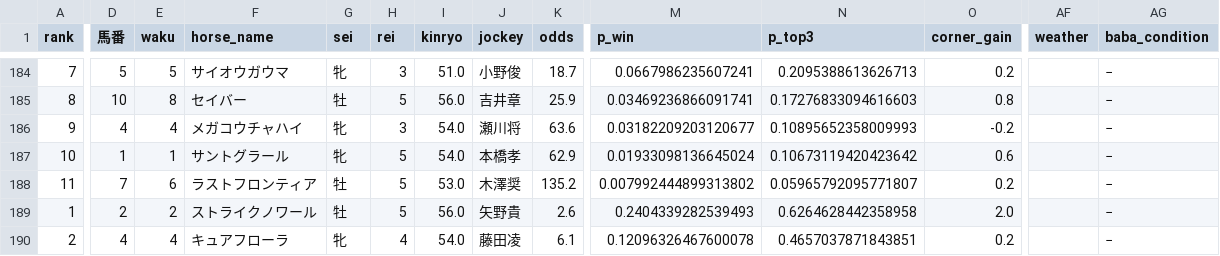
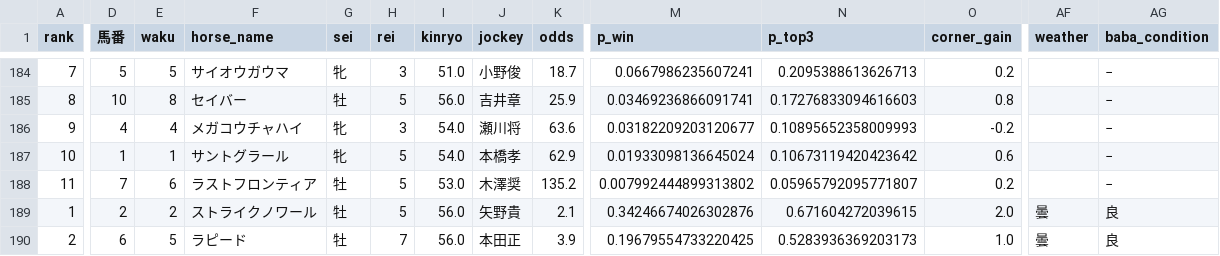
Before and after one commit to shogun524/keiba-scraper, a CSV file: scraper/scraped_data/2026-10-05_racecards_raw_predictions.csv, drawn as a sheet; only a part is shown, gaps mark what is left out; the diff covers the shown part only; the diff names each change by its address in the sheet, - before the commit and + after, or states it on an @@ line.

```diff
--- a/scraper/scraped_data/2026-10-05_racecards_raw_predictions.csv
+++ b/scraper/scraped_data/2026-10-05_racecards_raw_predictions.csv
-K189 (odds): 2.6
+K189 (odds): 2.1
-M189 (p_win): 0.2404339282539493
+M189 (p_win): 0.34246674026302876
-N189 (p_top3): 0.6264628442358958
+N189 (p_top3): 0.671604272039615
-AF189:AF190 (weather): (empty)
+AF189:AF190 (weather): 曇
-AG189:AG190 (baba_condition): −
+AG189:AG190 (baba_condition): 良
-D190 (馬番): 4
+D190 (馬番): 6
-E190 (waku): 4
+E190 (waku): 5
-F190 (horse_name): キュアフローラ
+F190 (horse_name): ラピード
-G190 (sei): 牝
+G190 (sei): 牡
-H190 (rei): 4
+H190 (rei): 7
-I190 (kinryo): 54.0
+I190 (kinryo): 56.0
-J190 (jockey): 藤田凌
+J190 (jockey): 本田正
-K190 (odds): 6.1
+K190 (odds): 3.9
-M190 (p_win): 0.12096326467600078
+M190 (p_win): 0.19679554733220425
-N190 (p_top3): 0.4657037871843851
+N190 (p_top3): 0.5283936369203173
-O190 (corner_gain): 0.2
+O190 (corner_gain): 1.0
```
Also changed, not shown: 162 edited cells elsewhere in this file, 3 other files.
